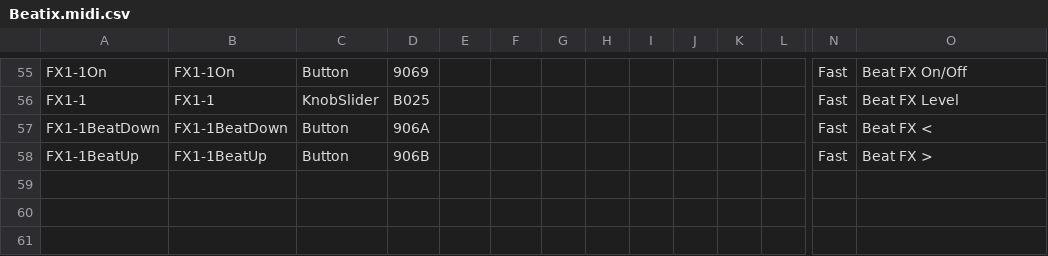
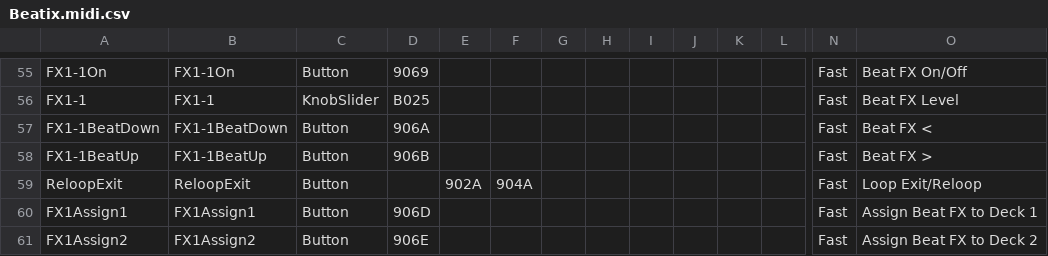
Before and after one commit to DiyRex/Beatix, a CSV file: rekordbox/Beatix.midi.csv, drawn as a sheet; only a part is shown, gaps mark what is left out; rows hold the shown columns only; the diff names each change by its address in the sheet, - before the commit and + after, or states it on an @@ line.

Commit message:
Polish UI (gradient pads, animated press, amber-fill sliders, layered jog); move SHIFT+SYNC beside jog; bigger BEAT FX column; add Loop Exit + FX-assign buttons/mappings

```diff
--- a/rekordbox/Beatix.midi.csv
+++ b/rekordbox/Beatix.midi.csv
+row 59: ReloopExit | ReloopExit | Button |  | 902A | 904A |  |  |  |  |  |  | Fast | Loop Exit/Reloop
+row 60: FX1Assign1 | FX1Assign1 | Button | 906D |  |  |  |  |  |  |  |  | Fast | Assign Beat FX to Deck 1
+row 61: FX1Assign2 | FX1Assign2 | Button | 906E |  |  |  |  |  |  |  |  | Fast | Assign Beat FX to Deck 2
```
Also changed, not shown: 3 other files.
